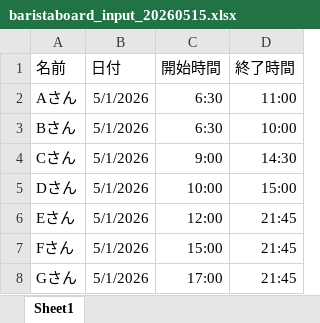
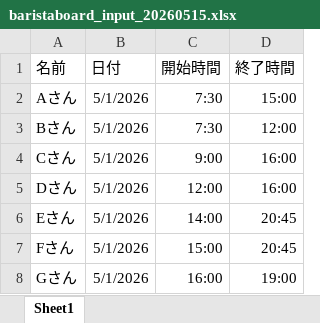
Before and after one commit to hhjjbwkar33-glitch/BaristaBoard, an Excel workbook: baristaboard_input_20260515.xlsx, sheet Sheet1, drawn as a sheet; values as stored, in another font and other column widths than the file's, no borders; the diff names each change by its address in the sheet, - before the commit and + after, or states it on an @@ line.

```diff
--- a/baristaboard_input_20260515.xlsx (sheet Sheet1)
+++ b/baristaboard_input_20260515.xlsx (sheet Sheet1)
-C2:C3 (開始時間): 6:30
+C2:C3 (開始時間): 7:30
-D2 (終了時間): 11:00
+D2 (終了時間): 15:00
-D3 (終了時間): 10:00
+D3 (終了時間): 12:00
-D4 (終了時間): 14:30
+D4 (終了時間): 16:00
-C5 (開始時間): 10:00
+C5 (開始時間): 12:00
-D5 (終了時間): 15:00
+D5 (終了時間): 16:00
-C6 (開始時間): 12:00
+C6 (開始時間): 14:00
-D6:D7 (終了時間): 21:45
+D6:D7 (終了時間): 20:45
-C8 (開始時間): 17:00
+C8 (開始時間): 16:00
-D8 (終了時間): 21:45
+D8 (終了時間): 19:00
```
Also changed, not shown: split_30minute_result.xlsx, 8 other files.
